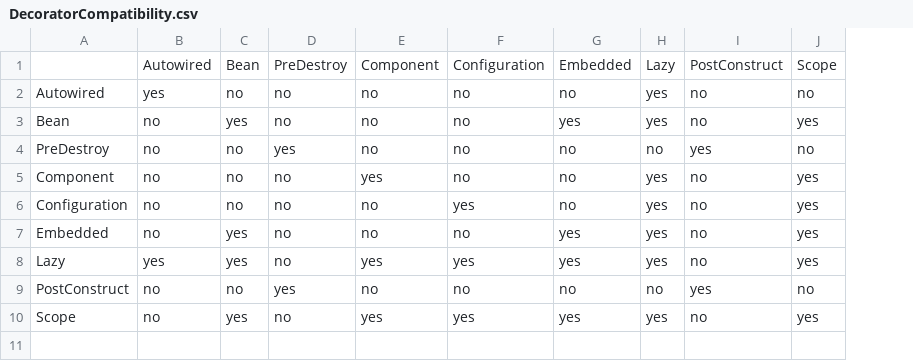
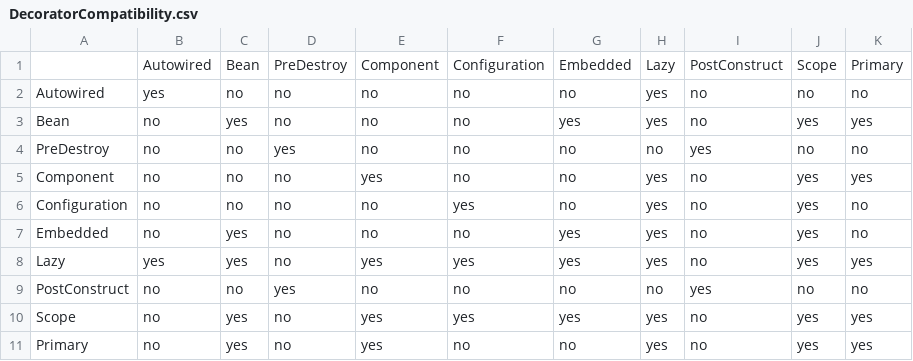
Before and after one commit to clawject/clawject, a CSV file: packages/clawject/src/compile-time/core/decorator-processor/csv/DecoratorCompatibility.csv, drawn as a sheet; the diff names each change by its address in the sheet, - before the commit and + after, or states it on an @@ line.

Commit message:
Primary decorator

```diff
--- a/packages/clawject/src/compile-time/core/decorator-processor/csv/DecoratorCompatibility.csv
+++ b/packages/clawject/src/compile-time/core/decorator-processor/csv/DecoratorCompatibility.csv
+column K, rows 1-10: Primary | no | yes | no | yes | no | no | yes | no | yes
+row 11: Primary | no | yes | no | yes | no | no | yes | no | yes | yes
```
Also changed, not shown: packages/clawject/src/compile-time/core/decorator-processor/csv/DecoratorTargets.csv, 24 other files.
